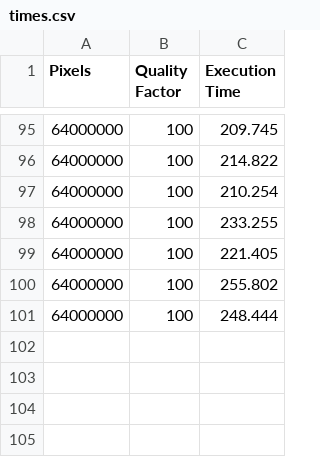
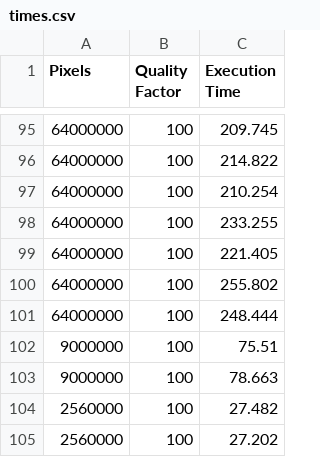
Before and after one commit to BarrySoap/Concurrent-Parallel-Systems, a CSV file: Coursework 2/Multi-Threading/JPEGCompression/times.csv, drawn as a sheet; only a part is shown, gaps mark what is left out; the diff names each change by its address in the sheet, - before the commit and + after, or states it on an @@ line.

```diff
--- a/Coursework 2/Multi-Threading/JPEGCompression/times.csv
+++ b/Coursework 2/Multi-Threading/JPEGCompression/times.csv
+row 102: 9000000 | 100 | 75.51
+row 103: 9000000 | 100 | 78.663
+row 104: 2560000 | 100 | 27.482
+row 105: 2560000 | 100 | 27.202
```
Also changed, not shown: 7 other files.
